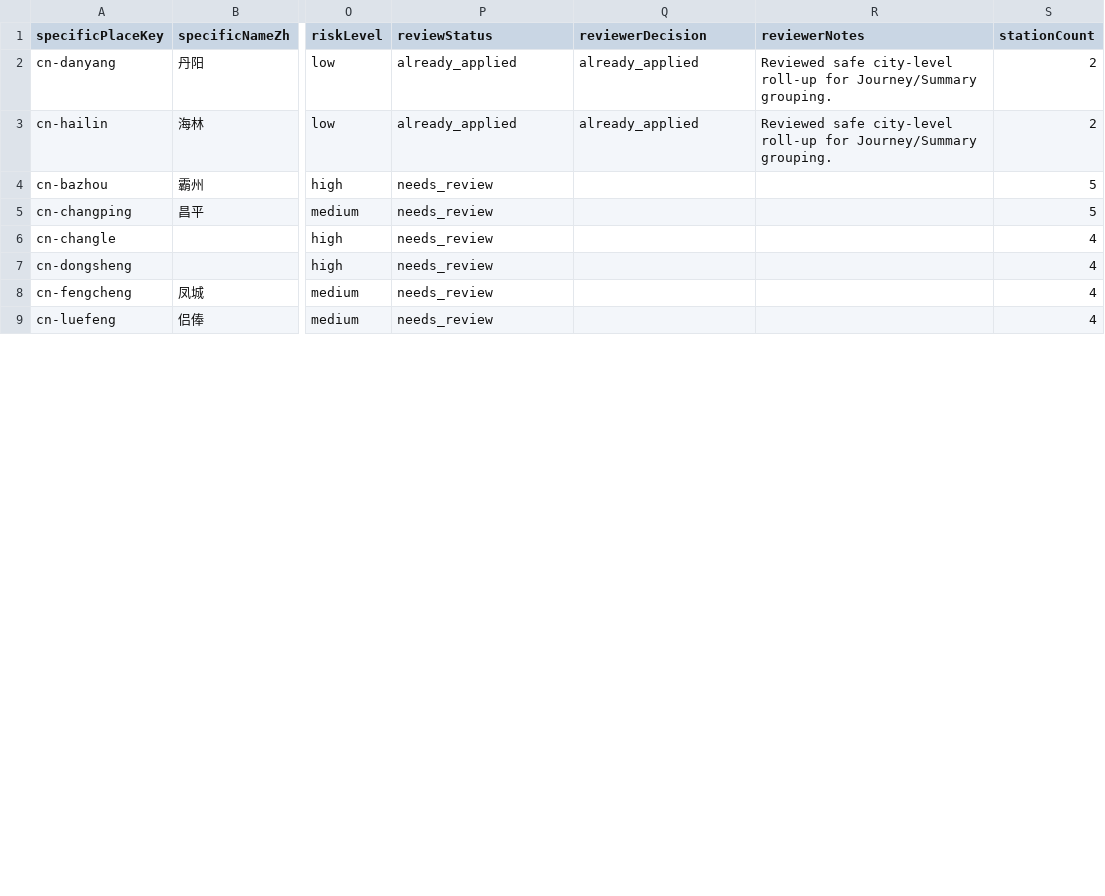
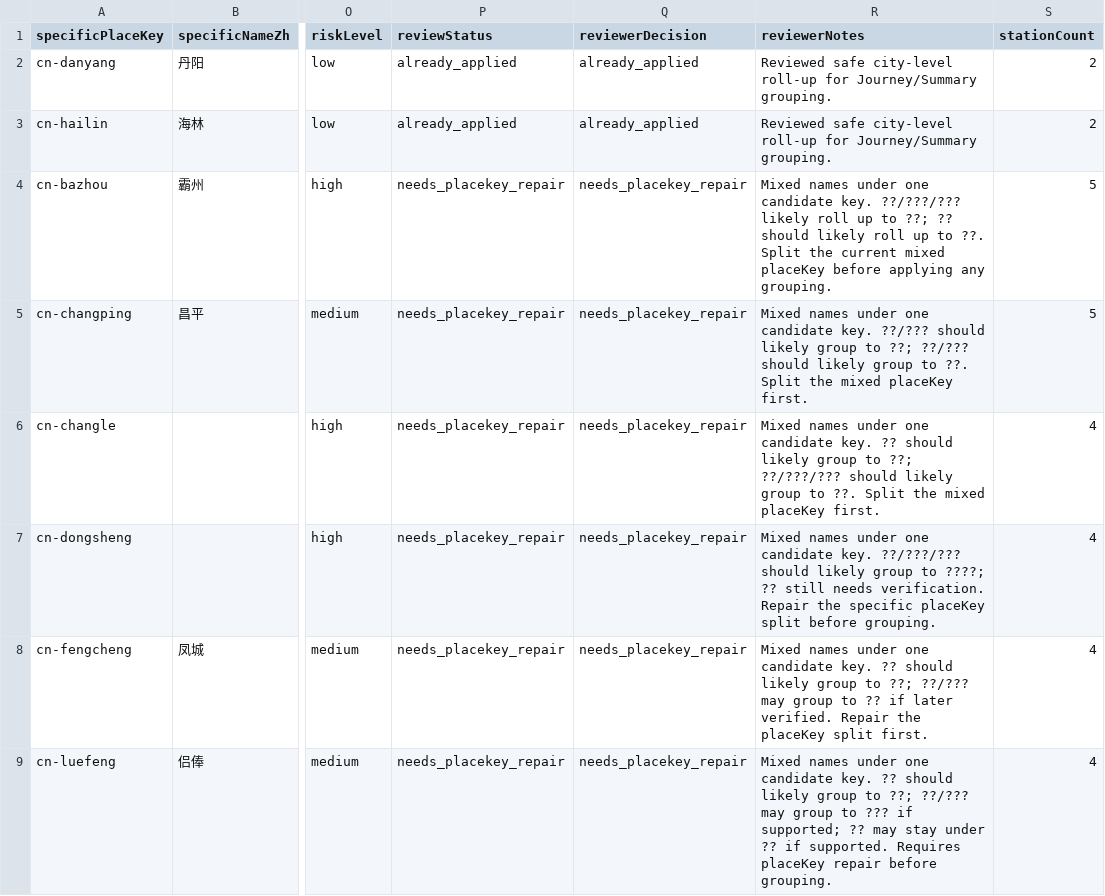
Before and after one commit to ginkgoyin/tickettrail, a CSV file: docs/reviews/place-grouping-candidate-review.csv, drawn as a sheet; only a part is shown, gaps mark what is left out; the diff covers the shown part only; the diff names each change by its address in the sheet, - before the commit and + after, or states it on an @@ line.

Commit message:
feat: apply reviewed journey place grouping batch

```diff
--- a/docs/reviews/place-grouping-candidate-review.csv
+++ b/docs/reviews/place-grouping-candidate-review.csv
-P4:P9 (reviewStatus): needs_review
+P4:P9 (reviewStatus): needs_placekey_repair
-Q4:Q9 (reviewerDecision): (empty)
+Q4:Q9 (reviewerDecision): needs_placekey_repair
-R4 (reviewerNotes): (empty)
+R4 (reviewerNotes): Mixed names under one candidate key. ??/???/??? likely roll up to ??; ?? should likely roll up to ??. Split the current mixed placeKey before applying any grouping.
-R5 (reviewerNotes): (empty)
+R5 (reviewerNotes): Mixed names under one candidate key. ??/??? should likely group to ??; ??/??? should likely group to ??. Split the mixed placeKey first.
-R6 (reviewerNotes): (empty)
+R6 (reviewerNotes): Mixed names under one candidate key. ?? should likely group to ??; ??/???/??? should likely group to ??. Split the mixed placeKey first.
-R7 (reviewerNotes): (empty)
+R7 (reviewerNotes): Mixed names under one candidate key. ??/???/??? should likely group to ????; ?? still needs verification. Repair the specific placeKey split before grouping.
-R8 (reviewerNotes): (empty)
+R8 (reviewerNotes): Mixed names under one candidate key. ?? should likely group to ??; ??/??? may group to ?? if later verified. Repair the placeKey split first.
-R9 (reviewerNotes): (empty)
+R9 (reviewerNotes): Mixed names under one candidate key. ?? should likely group to ??; ??/??? may group to ??? if supported; ?? may stay under ?? if supported. Requires placeKey repair before grouping.
```
Also changed, not shown: 66 edited cells elsewhere in this file, 7 other files.
